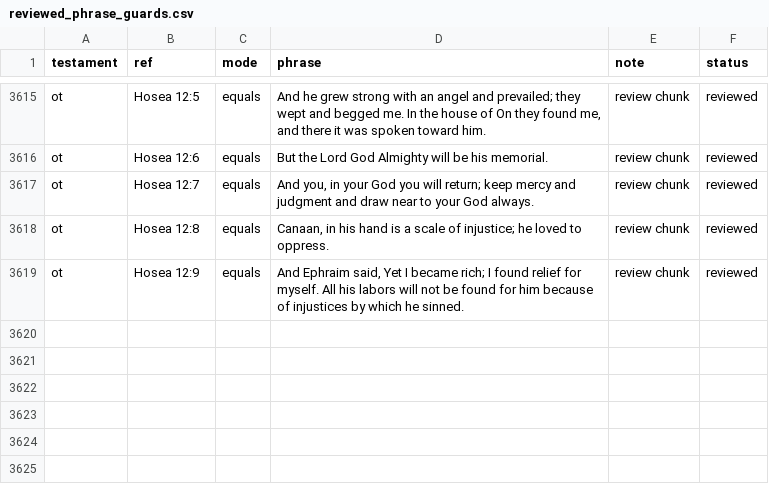
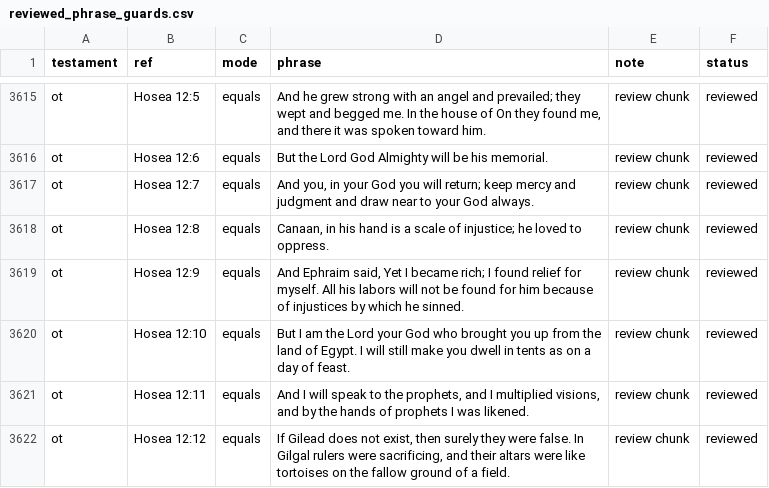
Before and after one commit to Biblejustin/LXX_Bible_Project, a CSV file: data/research/reviewed_phrase_guards.csv, drawn as a sheet; only a part is shown, gaps mark what is left out; the diff names each change by its address in the sheet, - before the commit and + after, or states it on an @@ line.

Commit message:
Review Hosea 12:10-12

```diff
--- a/data/research/reviewed_phrase_guards.csv
+++ b/data/research/reviewed_phrase_guards.csv
+row 3620: ot | Hosea 12:10 | equals | But I am the Lord your God who brought you up from the land of Egypt. I will still make you dwell in tents as on a day of feast. | review chunk | reviewed
+row 3621: ot | Hosea 12:11 | equals | And I will speak to the prophets, and I multiplied visions, and by the hands of prophets I was likened. | review chunk | reviewed
+row 3622: ot | Hosea 12:12 | equals | If Gilead does not exist, then surely they were false. In Gilgal rulers were sacrificing, and their altars were like tortoises on the fallow ground of a field. | review chunk | reviewed
```
Also changed, not shown: 4 other files.
